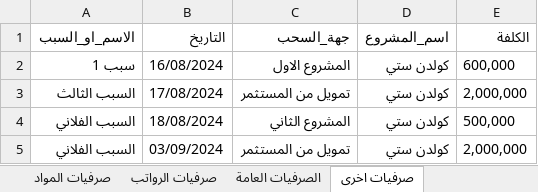
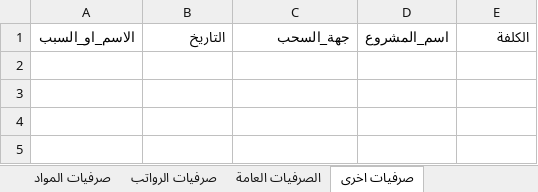
Before and after one commit to it2121/ExpensesSys, an Excel workbook: ExpensesSys/Images/تقرير.xlsx, sheet صرفيات اخرى, drawn as a sheet; values as stored, in another font and other column widths than the file's, no borders; table styles not drawn; the diff names each change by its address in the sheet, - before the commit and + after, or states it on an @@ line.

```diff
--- a/ExpensesSys/Images/تقرير.xlsx (sheet صرفيات اخرى)
+++ b/ExpensesSys/Images/تقرير.xlsx (sheet صرفيات اخرى)
-row 2: سبب 1 | 16/08/2024 | المشروع الاول | كولدن ستي | 600,000
-row 3: السبب الثالث | 17/08/2024 | تمويل من المستثمر | كولدن ستي | 2,000,000
-row 4: السبب الفلاني | 18/08/2024 | المشروع الثاني | كولدن ستي | 500,000
-row 5: السبب الفلاني | 03/09/2024 | تمويل من المستثمر | كولدن ستي | 2,000,000
```
Also changed, not shown: sheet وارد دفعات الوحدات, sheet صرفيات الرواتب, sheet صرفيات المواد, sheet الوارد, 59 other files.
